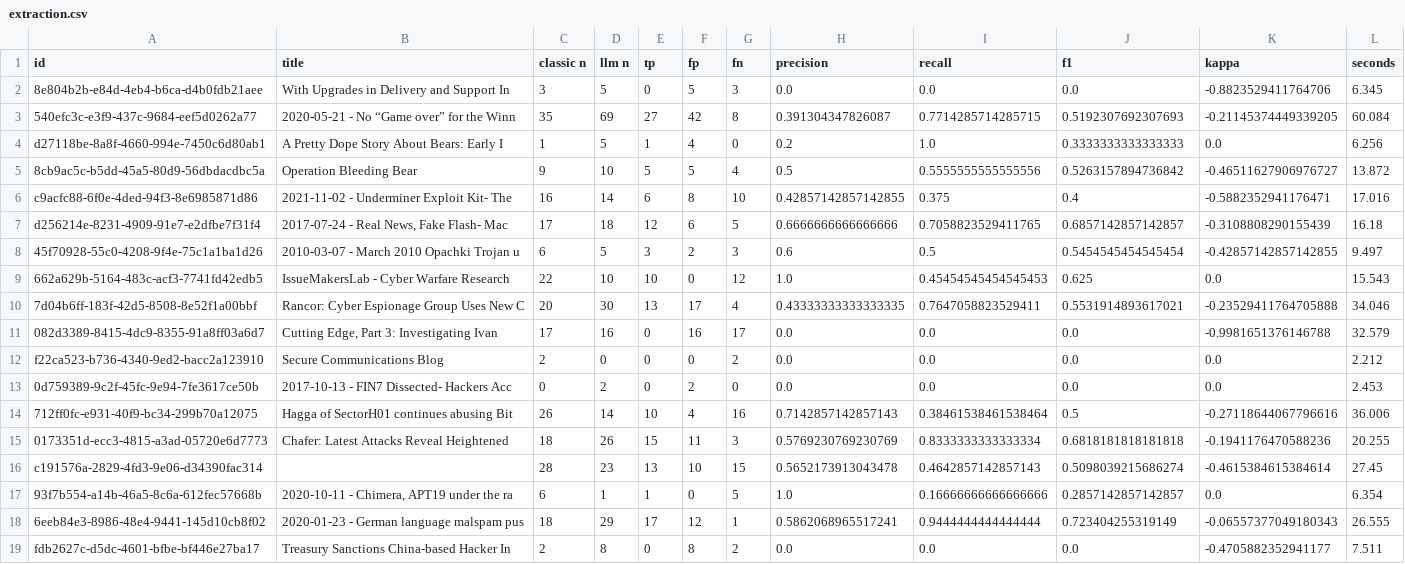
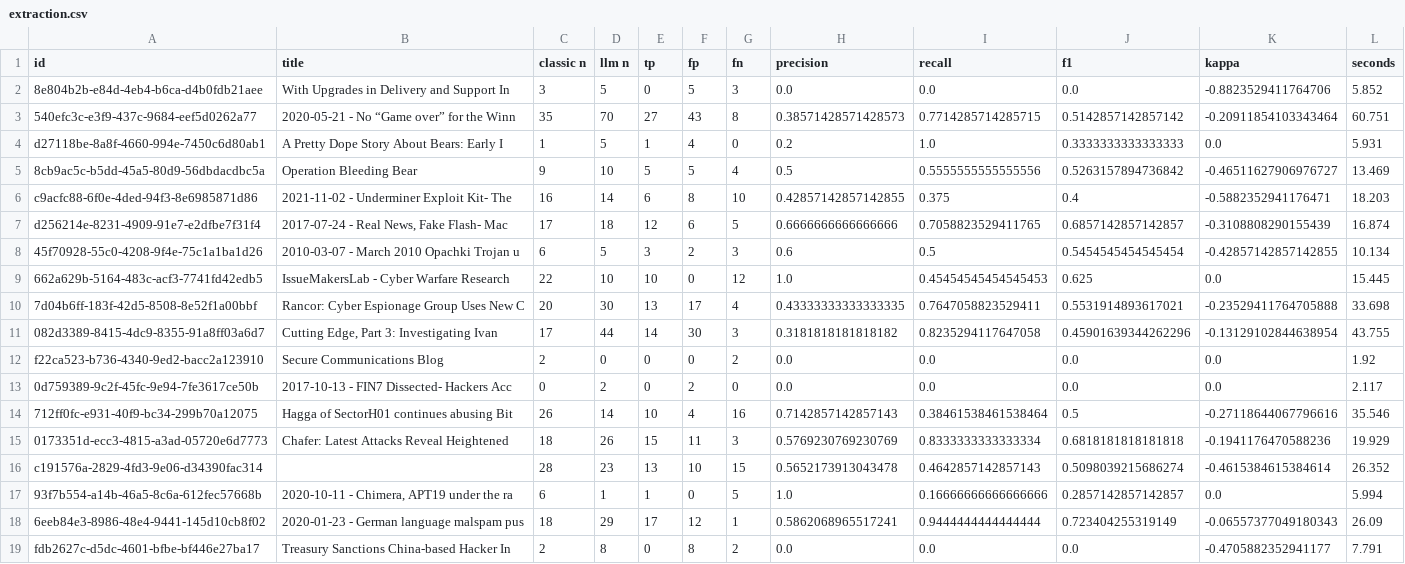
Before and after one commit to MISP/ai-connector, a CSV file: benchmarks/results/extraction.csv, drawn as a sheet; only a part is shown; the diff covers the shown part only.

```diff
--- a/benchmarks/results/extraction.csv
+++ b/benchmarks/results/extraction.csv
@@ -1,19 +1,19 @@
 id,title,classic n,llm n,tp,fp,fn,precision,recall,f1,kappa,seconds
-8e804b2b-e84d-4eb4-b6ca-d4b0fdb21aee,With Upgrades in Delivery and Support In,3,5,0,5,3,0.0,0.0,0.0,-0.8823529411764706,6.345
-540efc3c-e3f9-437c-9684-eef5d0262a77,2020-05-21 - No “Game over” for the Winn,35,69,27,42,8,0.391304347826087,0.7714285714285715,0.5192307692307693,-0.21145374449339205,60.084
-d27118be-8a8f-4660-994e-7450c6d80ab1,A Pretty Dope Story About Bears: Early I,1,5,1,4,0,0.2,1.0,0.3333333333333333,0.0,6.256
-8cb9ac5c-b5dd-45a5-80d9-56dbdacdbc5a,Operation Bleeding Bear,9,10,5,5,4,0.5,0.5555555555555556,0.5263157894736842,-0.46511627906976727,13.872
-c9acfc88-6f0e-4ded-94f3-8e6985871d86,2021-11-02 - Underminer Exploit Kit- The,16,14,6,8,10,0.42857142857142855,0.375,0.4,-0.5882352941176471,17.016
-d256214e-8231-4909-91e7-e2dfbe7f31f4,"2017-07-24 - Real News, Fake Flash- Mac ",17,18,12,6,5,0.6666666666666666,0.7058823529411765,0.6857142857142857,-0.3108808290155439,16.18
-45f70928-55c0-4208-9f4e-75c1a1ba1d26,2010-03-07 - March 2010 Opachki Trojan u,6,5,3,2,3,0.6,0.5,0.5454545454545454,-0.42857142857142855,9.497
-662a629b-5164-483c-acf3-7741fd42edb5,IssueMakersLab - Cyber Warfare Research ,22,10,10,0,12,1.0,0.45454545454545453,0.625,0.0,15.543
-7d04b6ff-183f-42d5-8508-8e52f1a00bbf,Rancor: Cyber Espionage Group Uses New C,20,30,13,17,4,0.43333333333333335,0.7647058823529411,0.5531914893617021,-0.23529411764705888,34.046
-082d3389-8415-4dc9-8355-91a8ff03a6d7,"Cutting Edge, Part 3: Investigating Ivan",17,16,0,16,17,0.0,0.0,0.0,-0.9981651376146788,32.579
-f22ca523-b736-4340-9ed2-bacc2a123910,Secure Communications Blog,2,0,0,0,2,0.0,0.0,0.0,0.0,2.212
-0d759389-9c2f-45fc-9e94-7fe3617ce50b,2017-10-13 - FIN7 Dissected- Hackers Acc,0,2,0,2,0,0.0,0.0,0.0,0.0,2.453
-712ff0fc-e931-40f9-bc34-299b70a12075,Hagga of SectorH01 continues abusing Bit,26,14,10,4,16,0.7142857142857143,0.38461538461538464,0.5,-0.27118644067796616,36.006
-0173351d-ecc3-4815-a3ad-05720e6d7773,Chafer: Latest Attacks Reveal Heightened,18,26,15,11,3,0.5769230769230769,0.8333333333333334,0.6818181818181818,-0.1941176470588236,20.255
-c191576a-2829-4fd3-9e06-d34390fac314,,28,23,13,10,15,0.5652173913043478,0.4642857142857143,0.5098039215686274,-0.4615384615384614,27.45
-93f7b554-a14b-46a5-8c6a-612fec57668b,"2020-10-11 - Chimera, APT19 under the ra",6,1,1,0,5,1.0,0.16666666666666666,0.2857142857142857,0.0,6.354
-6eeb84e3-8986-48e4-9441-145d10cb8f02,2020-01-23 - German language malspam pus,18,29,17,12,1,0.5862068965517241,0.9444444444444444,0.723404255319149,-0.06557377049180343,26.555
-fdb2627c-d5dc-4601-bfbe-bf446e27ba17,Treasury Sanctions China-based Hacker In,2,8,0,8,2,0.0,0.0,0.0,-0.4705882352941177,7.511
+8e804b2b-e84d-4eb4-b6ca-d4b0fdb21aee,With Upgrades in Delivery and Support In,3,5,0,5,3,0.0,0.0,0.0,-0.8823529411764706,5.852
+540efc3c-e3f9-437c-9684-eef5d0262a77,2020-05-21 - No “Game over” for the Winn,35,70,27,43,8,0.38571428571428573,0.7714285714285715,0.5142857142857142,-0.20911854103343464,60.751
+d27118be-8a8f-4660-994e-7450c6d80ab1,A Pretty Dope Story About Bears: Early I,1,5,1,4,0,0.2,1.0,0.3333333333333333,0.0,5.931
+8cb9ac5c-b5dd-45a5-80d9-56dbdacdbc5a,Operation Bleeding Bear,9,10,5,5,4,0.5,0.5555555555555556,0.5263157894736842,-0.46511627906976727,13.469
+c9acfc88-6f0e-4ded-94f3-8e6985871d86,2021-11-02 - Underminer Exploit Kit- The,16,14,6,8,10,0.42857142857142855,0.375,0.4,-0.5882352941176471,18.203
+d256214e-8231-4909-91e7-e2dfbe7f31f4,"2017-07-24 - Real News, Fake Flash- Mac ",17,18,12,6,5,0.6666666666666666,0.7058823529411765,0.6857142857142857,-0.3108808290155439,16.874
+45f70928-55c0-4208-9f4e-75c1a1ba1d26,2010-03-07 - March 2010 Opachki Trojan u,6,5,3,2,3,0.6,0.5,0.5454545454545454,-0.42857142857142855,10.134
+662a629b-5164-483c-acf3-7741fd42edb5,IssueMakersLab - Cyber Warfare Research ,22,10,10,0,12,1.0,0.45454545454545453,0.625,0.0,15.445
+7d04b6ff-183f-42d5-8508-8e52f1a00bbf,Rancor: Cyber Espionage Group Uses New C,20,30,13,17,4,0.43333333333333335,0.7647058823529411,0.5531914893617021,-0.23529411764705888,33.698
+082d3389-8415-4dc9-8355-91a8ff03a6d7,"Cutting Edge, Part 3: Investigating Ivan",17,44,14,30,3,0.3181818181818182,0.8235294117647058,0.45901639344262296,-0.13129102844638954,43.755
+f22ca523-b736-4340-9ed2-bacc2a123910,Secure Communications Blog,2,0,0,0,2,0.0,0.0,0.0,0.0,1.92
+0d759389-9c2f-45fc-9e94-7fe3617ce50b,2017-10-13 - FIN7 Dissected- Hackers Acc,0,2,0,2,0,0.0,0.0,0.0,0.0,2.117
+712ff0fc-e931-40f9-bc34-299b70a12075,Hagga of SectorH01 continues abusing Bit,26,14,10,4,16,0.7142857142857143,0.38461538461538464,0.5,-0.27118644067796616,35.546
+0173351d-ecc3-4815-a3ad-05720e6d7773,Chafer: Latest Attacks Reveal Heightened,18,26,15,11,3,0.5769230769230769,0.8333333333333334,0.6818181818181818,-0.1941176470588236,19.929
+c191576a-2829-4fd3-9e06-d34390fac314,,28,23,13,10,15,0.5652173913043478,0.4642857142857143,0.5098039215686274,-0.4615384615384614,26.352
+93f7b554-a14b-46a5-8c6a-612fec57668b,"2020-10-11 - Chimera, APT19 under the ra",6,1,1,0,5,1.0,0.16666666666666666,0.2857142857142857,0.0,5.994
+6eeb84e3-8986-48e4-9441-145d10cb8f02,2020-01-23 - German language malspam pus,18,29,17,12,1,0.5862068965517241,0.9444444444444444,0.723404255319149,-0.06557377049180343,26.09
+fdb2627c-d5dc-4601-bfbe-bf446e27ba17,Treasury Sanctions China-based Hacker In,2,8,0,8,2,0.0,0.0,0.0,-0.4705882352941177,7.791
```
Also changed, not shown: 142 edited cells elsewhere in this file, benchmarks/results/summary-event.csv, benchmarks/results/summary.csv, 20 other files.
